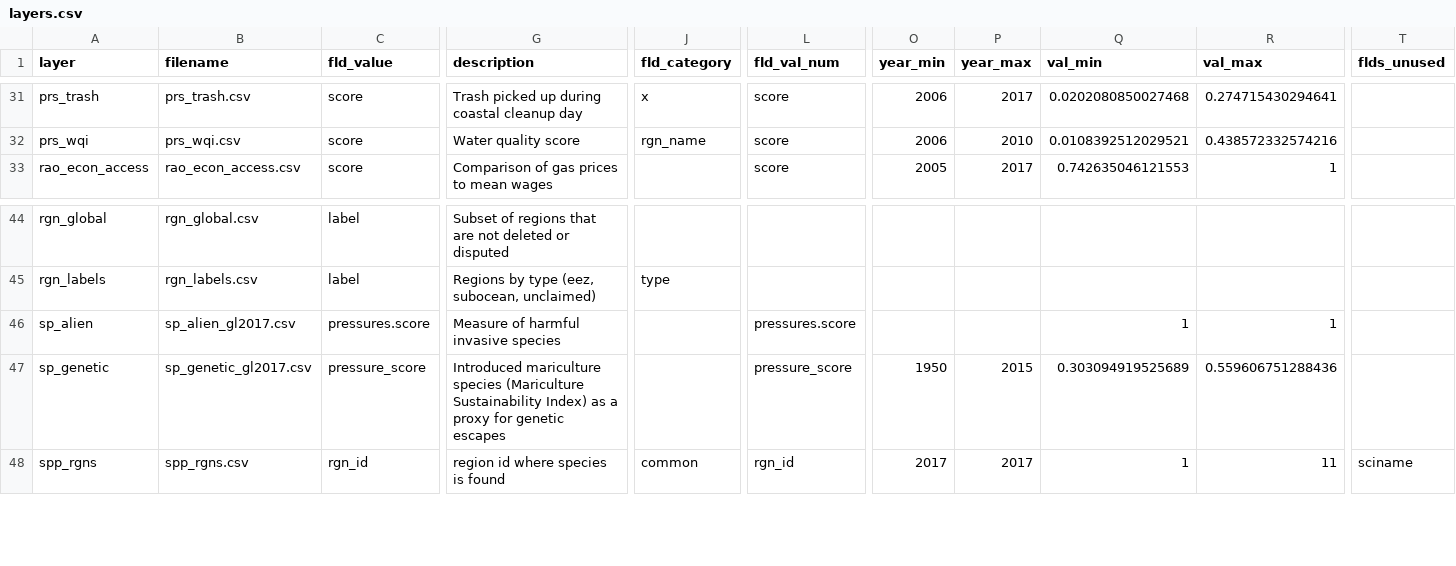
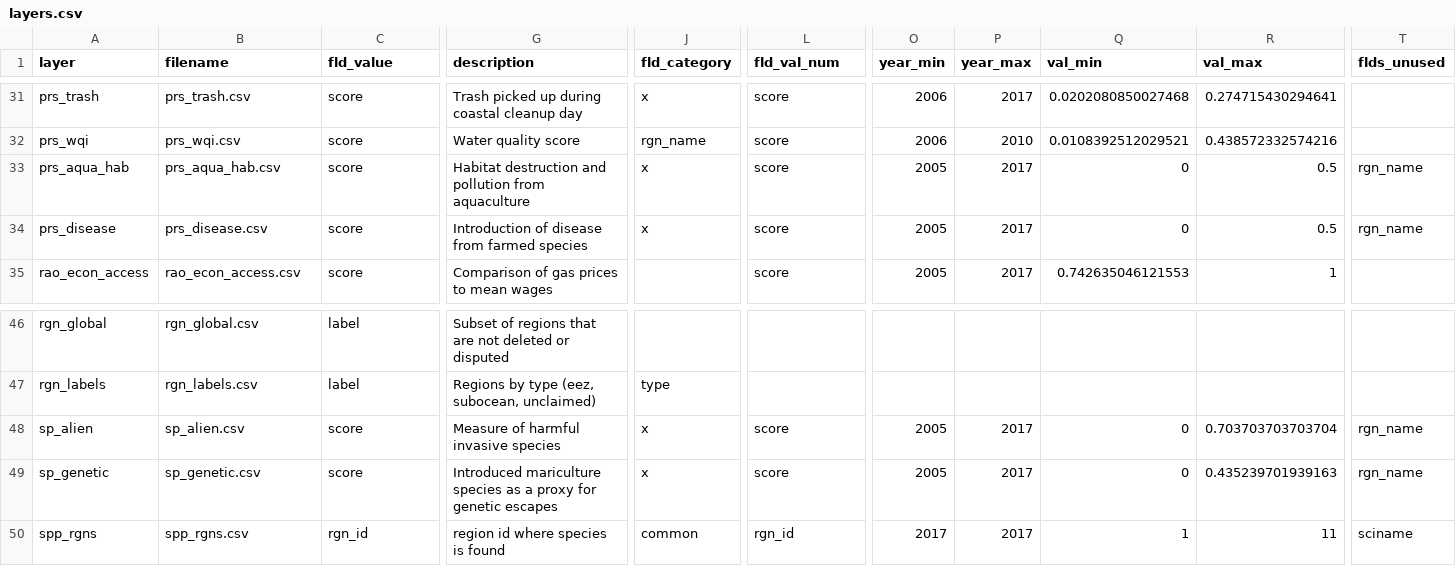
Before and after one commit to OHI-Northeast/ne-scores, a CSV file: region/layers.csv, drawn as a sheet; only a part is shown, gaps mark what is left out; addresses are those after the commit; rows hold the shown columns only; the diff covers the shown part only; the diff names each change by its address in the sheet, - before the commit and + after, or states it on an @@ line.

```diff
--- a/region/layers.csv
+++ b/region/layers.csv
+row 33: prs_aqua_hab | prs_aqua_hab.csv | score | Habitat destruction and pollution from aquaculture | x | score | 2005 | 2017 | 0 | 0.5 | rgn_name
+row 34: prs_disease | prs_disease.csv | score | Introduction of disease from farmed species | x | score | 2005 | 2017 | 0 | 0.5 | rgn_name
-B48 (filename): sp_alien_gl2017.csv
+B48 (filename): sp_alien.csv
-C48 (fld_value): pressures.score
+C48 (fld_value): score
-J48:J49 (fld_category): (empty)
+J48:J49 (fld_category): x
-L48 (fld_val_num): pressures.score
+L48 (fld_val_num): score
-O48 (year_min): (empty)
+O48 (year_min): 2005
-P48 (year_max): (empty)
+P48 (year_max): 2017
-Q48 (val_min): 1
+Q48 (val_min): 0
-R48 (val_max): 1
+R48 (val_max): 0.703703703703704
-T48:T49 (flds_unused): (empty)
+T48:T49 (flds_unused): rgn_name
-B49 (filename): sp_genetic_gl2017.csv
+B49 (filename): sp_genetic.csv
-C49 (fld_value): pressure_score
+C49 (fld_value): score
-G49 (description): …mariculture species (Mariculture Sustainability Index) as a…
+G49 (description): …mariculture species as a…
-L49 (fld_val_num): pressure_score
+L49 (fld_val_num): score
-O49 (year_min): 1950
+O49 (year_min): 2005
-P49 (year_max): 2015
+P49 (year_max): 2017
-Q49 (val_min): 0.303094919525689
+Q49 (val_min): 0
-R49 (val_max): 0.559606751288436
+R49 (val_max): 0.435239701939163
```
Also changed, not shown: 1 edited cell elsewhere in this file, region/layers_meta_data/layers_base.csv, region/layers_meta_data/layers_targets.csv, 26 other files.
